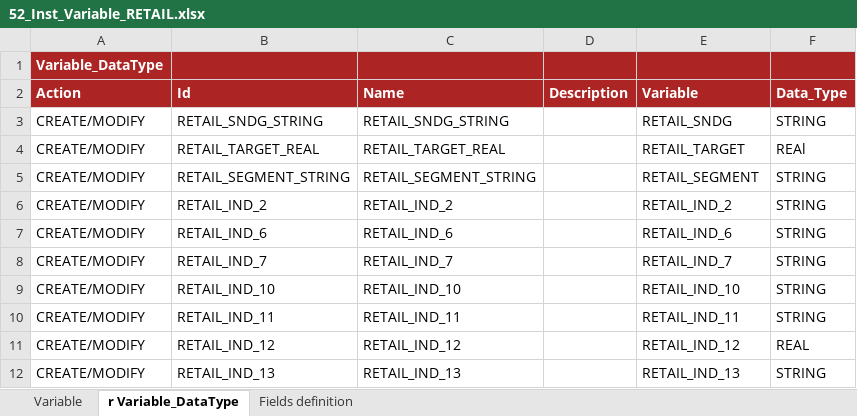
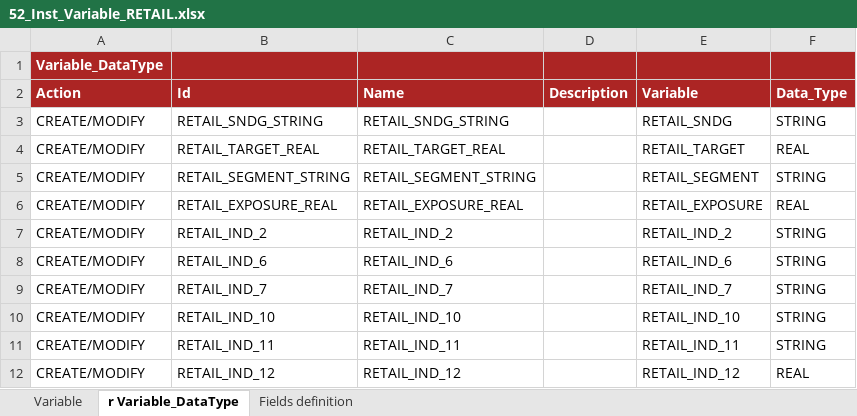
Before and after one commit to cybertop35/intelliJConf, an Excel workbook: earlywarning-pom/earlywarning-config/src/baf-instances/52_Inst_Variable_RETAIL.xlsx, sheet r Variable_DataType, drawn as a sheet; only a part is shown; the shorter side is filled out with more unchanged rows; values as stored, in another font and other column widths than the file's, no borders; charts and pictures not drawn; the diff names each change by its address in the sheet, - before the commit and + after, or states it on an @@ line.

Commit message:
aggiornamento excel retail e test XRA_factoring

```diff
--- a/earlywarning-pom/earlywarning-config/src/baf-instances/52_Inst_Variable_RETAIL.xlsx (sheet r Variable_DataType)
+++ b/earlywarning-pom/earlywarning-config/src/baf-instances/52_Inst_Variable_RETAIL.xlsx (sheet r Variable_DataType)
-F4 (Data_Type): REAl
+F4 (Data_Type): REAL
+row 6: CREATE/MODIFY | RETAIL_EXPOSURE_REAL | RETAIL_EXPOSURE_REAL |  | RETAIL_EXPOSURE | REAL
```
Also changed, not shown: sheet Variable, charts or pictures, earlywarning-pom/earlywarning-config/src/baf-configuration/13_LIB_EWS_RETAIL/13_LibFormula.xlsx, earlywarning-pom/earlywarning-config/src/baf-instances/53_Inst_Analysis_Unit_RETAIL.xlsx, 5 other files.
